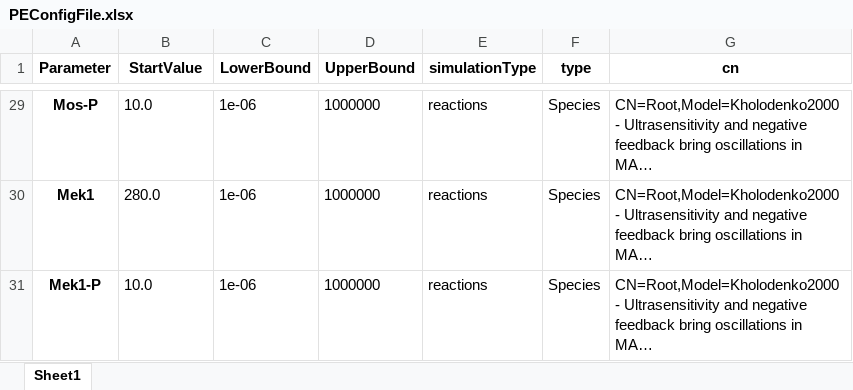
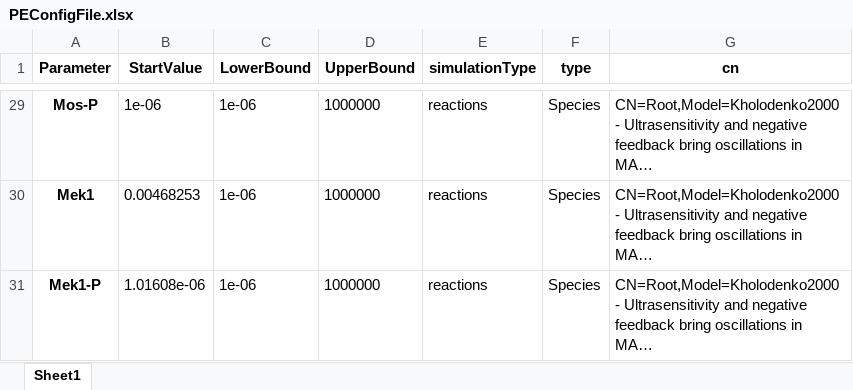
Before and after one commit to CiaranWelsh/pycotools3, an Excel workbook: PyCoTools/PyCoToolsTutorial/PEConfigFile.xlsx, sheet Sheet1, drawn as a sheet; only a part is shown, gaps mark what is left out; long unchanged cells end in …; values as stored, in another font and other column widths than the file's, no borders; the diff covers the shown part only; the diff names each change by its address in the sheet, - before the commit and + after, or states it on an @@ line.

```diff
--- a/PyCoTools/PyCoToolsTutorial/PEConfigFile.xlsx (sheet Sheet1)
+++ b/PyCoTools/PyCoToolsTutorial/PEConfigFile.xlsx (sheet Sheet1)
-B29 (StartValue): 10.0
+B29 (StartValue): 1e-06
-B30 (StartValue): 280.0
+B30 (StartValue): 0.00468253
-B31 (StartValue): 10.0
+B31 (StartValue): 1.01608e-06
```
Also changed, not shown: 27 edited cells elsewhere in this sheet, 25 other files.
